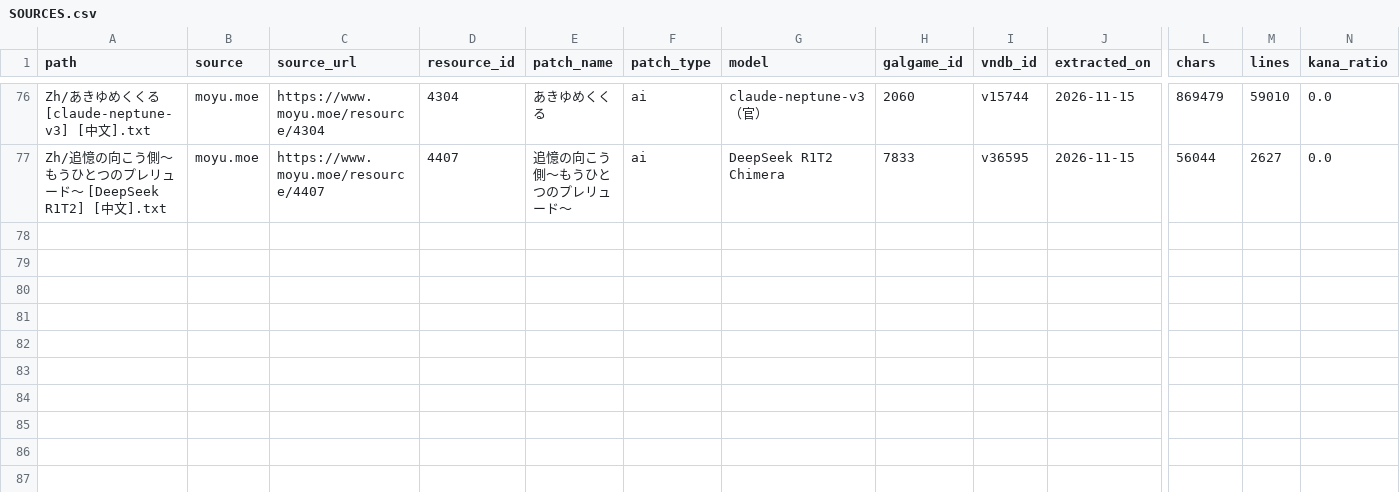
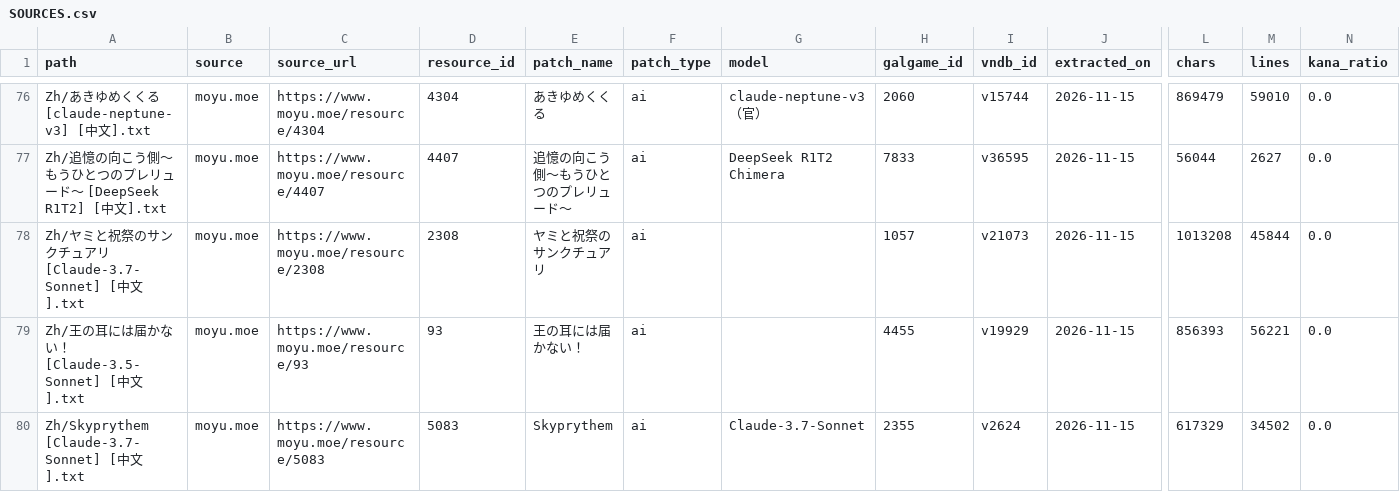
Before and after one commit to m-rui001/galgame-script-corpus, a CSV file: SOURCES.csv, drawn as a sheet; only a part is shown, gaps mark what is left out; rows hold the shown columns only; the diff names each change by its address in the sheet, - before the commit and + after, or states it on an @@ line.

Commit message:
corpus: add 3 more extracted works (queue13)

```diff
--- a/SOURCES.csv
+++ b/SOURCES.csv
+row 78: Zh/ヤミと祝祭のサンクチュアリ [Claude-3.7-Sonnet] [中文].txt | moyu.moe | https://www.moyu.moe/resource/2308 | 2308 | ヤミと祝祭のサンクチュアリ | ai |  | 1057 | v21073 | 2026-11-15 | 1013208 | 45844 | 0.0
+row 79: Zh/王の耳には届かない！ [Claude-3.5-Sonnet] [中文].txt | moyu.moe | https://www.moyu.moe/resource/93 | 93 | 王の耳には届かない！ | ai |  | 4455 | v19929 | 2026-11-15 | 856393 | 56221 | 0.0
+row 80: Zh/Skyprythem [Claude-3.7-Sonnet] [中文].txt | moyu.moe | https://www.moyu.moe/resource/5083 | 5083 | Skyprythem | ai | Claude-3.7-Sonnet | 2355 | v2624 | 2026-11-15 | 617329 | 34502 | 0.0
```
Also changed, not shown: MANIFEST.csv, VNDB_INDEX.csv, 4 other files.
